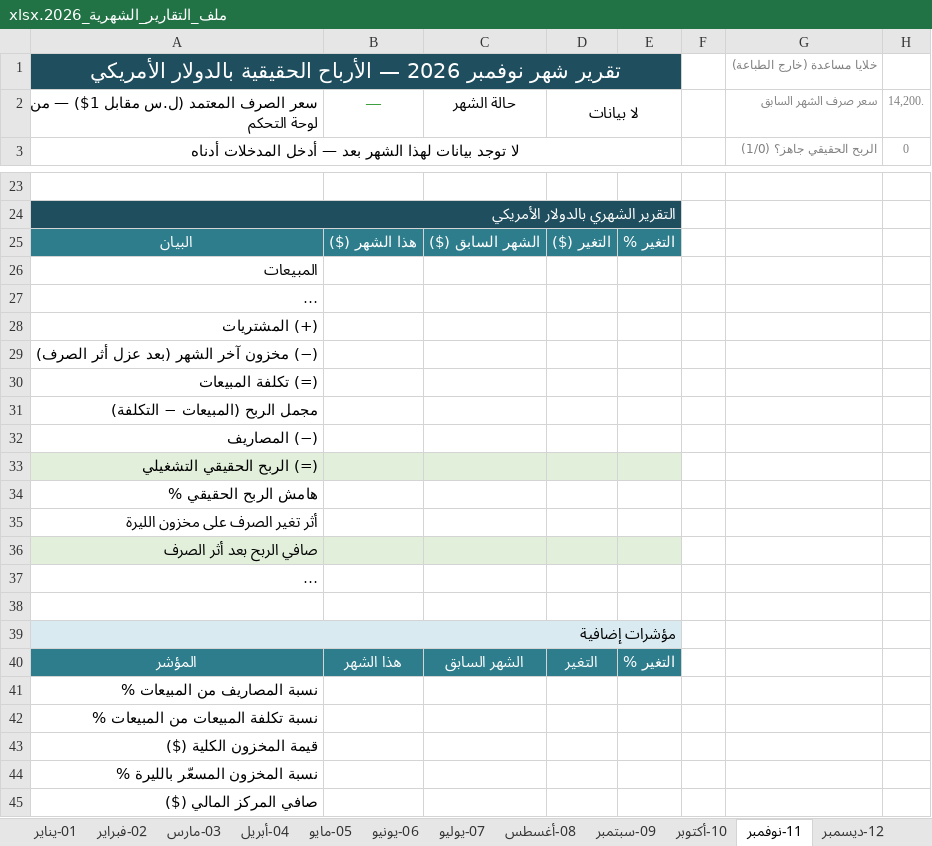
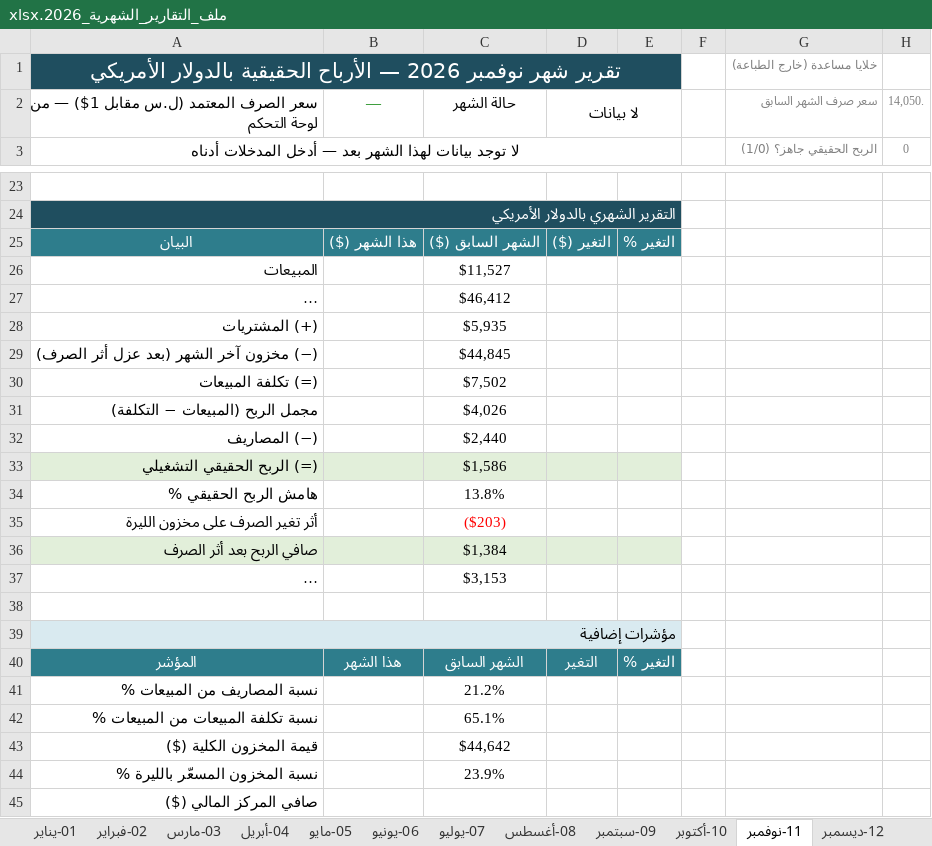
Before and after one commit to amen-ramadan-409/-, an Excel workbook: الملخص الشهري/ملف_التقارير_الشهرية_2026.xlsx, sheet 11-نوفمبر, drawn as a sheet; only a part is shown, gaps mark what is left out; long unchanged cells end in …; values as stored, in another font and other column widths than the file's, no borders; conditional formats not drawn; the diff names each change by its address in the sheet, - before the commit and + after, or states it on an @@ line.

```diff
--- a/الملخص الشهري/ملف_التقارير_الشهرية_2026.xlsx (sheet 11-نوفمبر)
+++ b/الملخص الشهري/ملف_التقارير_الشهرية_2026.xlsx (sheet 11-نوفمبر)
-H2: 14,200.
+H2: 14,050.
-C26: (empty)
+C26: $11,527
-C27: (empty)
+C27: $46,412
-C28: (empty)
+C28: $5,935
-C29: (empty)
+C29: $44,845
-C30: (empty)
+C30: $7,502
-C31: (empty)
+C31: $4,026
-C32: (empty)
+C32: $2,440
-C33: (empty)
+C33: $1,586
-C34: (empty)
+C34: 13.8%
-C35: (empty)
+C35: ($203)
-C36: (empty)
+C36: $1,384
-C37: (empty)
+C37: $3,153
-C41: (empty)
+C41: 21.2%
-C42: (empty)
+C42: 65.1%
-C43: (empty)
+C43: $44,642
-C44: (empty)
+C44: 23.9%
```
Also changed, not shown: sheet المقارنة, sheet 09-سبتمبر, sheet 08-أغسطس, sheet 10-أكتوبر, sheet 07-يوليو, sheet لوحة التحكم, 6 more sheets, charts or pictures, 5 other files.
